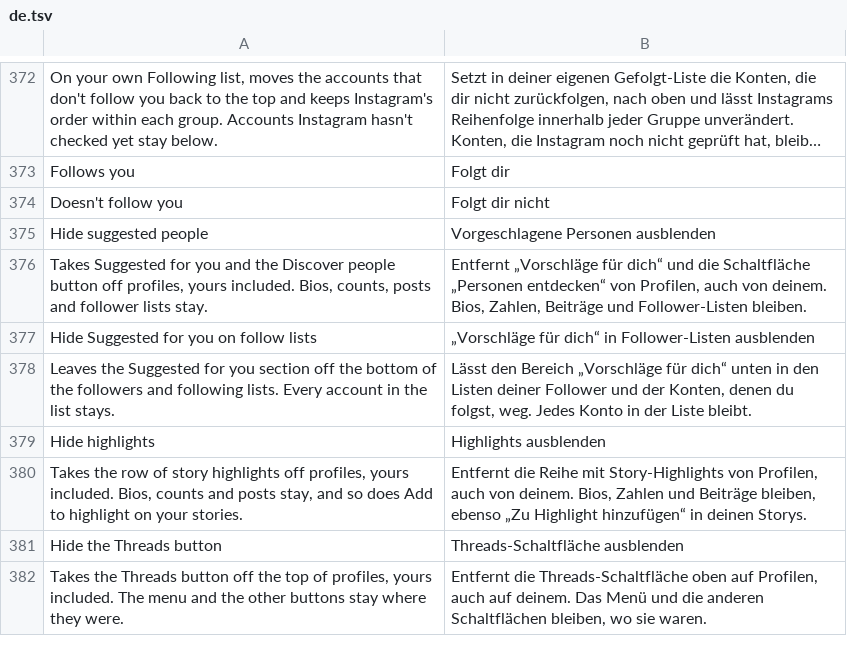
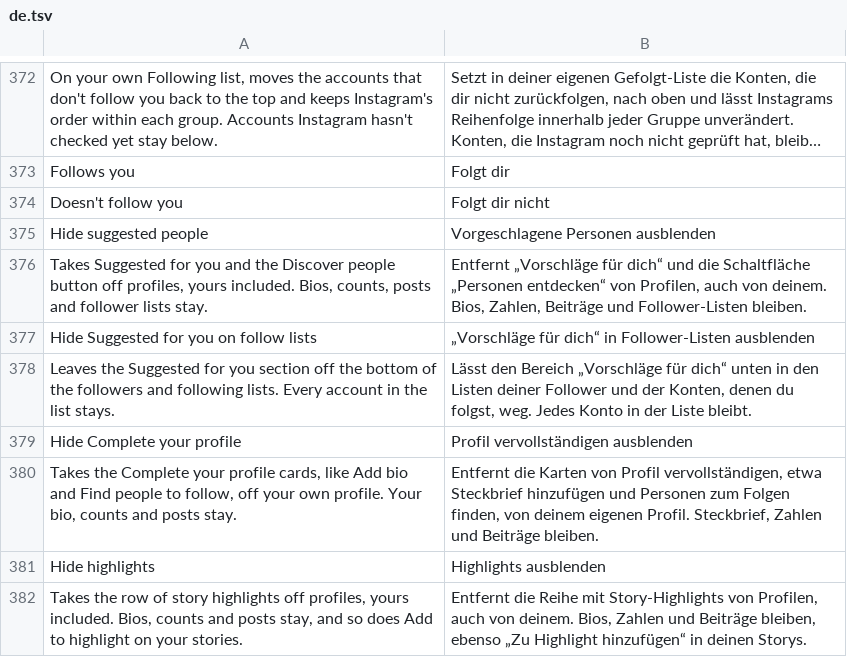
Before and after one commit to Aholicknight/HushGram, a TSV file: extensions/shared/library/src/main/l10n/de.tsv, drawn as a sheet; only a part is shown, gaps mark what is left out; the shorter side is filled out with more unchanged rows; long unchanged cells end in …; the diff names each change by its address in the sheet, - before the commit and + after, or states it on an @@ line.

Commit message:
feat(profile): a switch to hide Complete your profile
Hide suggested people on profiles gets a third switch under Profiles,
off to start. Your own profile's posts tabs ask one check before adding
the Complete your profile cards (Add bio, Find people to follow and the
rest): LX/0806;->A02 on 385611438, the one boolean method loading the
counts id 0x3e940ede, the two count ids and 3500, in a class whose
constructor makes the cards' binder. The hook answers it false first,
so the cards are never added; off, paused or unready, Instagram's check
runs. Found on all seven 450 builds; start and once contracts added.

Refs #159

```diff
--- a/extensions/shared/library/src/main/l10n/de.tsv
+++ b/extensions/shared/library/src/main/l10n/de.tsv
+row 379: Hide Complete your profile | Profil vervollständigen ausblenden
+row 380: Takes the Complete your profile cards, like Add bio and Find people to follow, off your own profile. Your bio, counts and posts stay. | Entfernt die Karten von Profil vervollständigen, etwa Steckbrief hinzufügen und Personen zum Folgen finden, von deinem eigenen Profil. Steckbrief, Zahlen und Beiträge bleiben.
```
Also changed, not shown: extensions/shared/library/src/main/l10n/es.tsv, extensions/shared/library/src/main/l10n/in.tsv, 17 other files.
